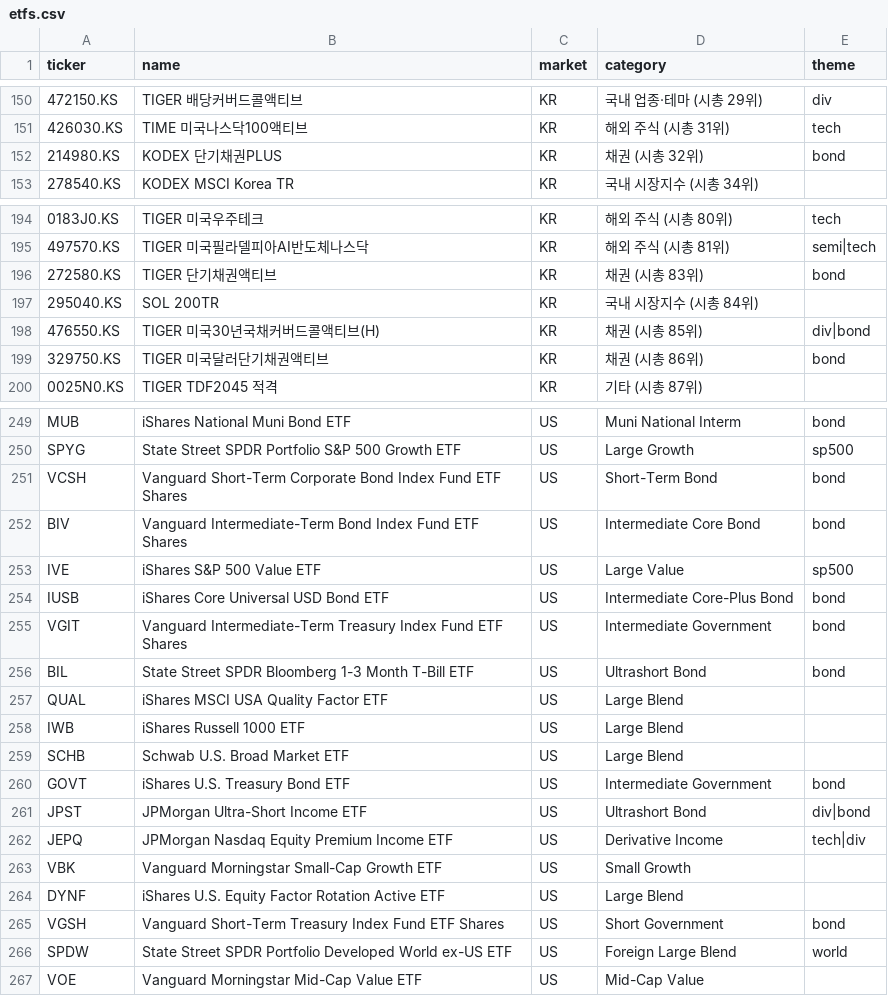
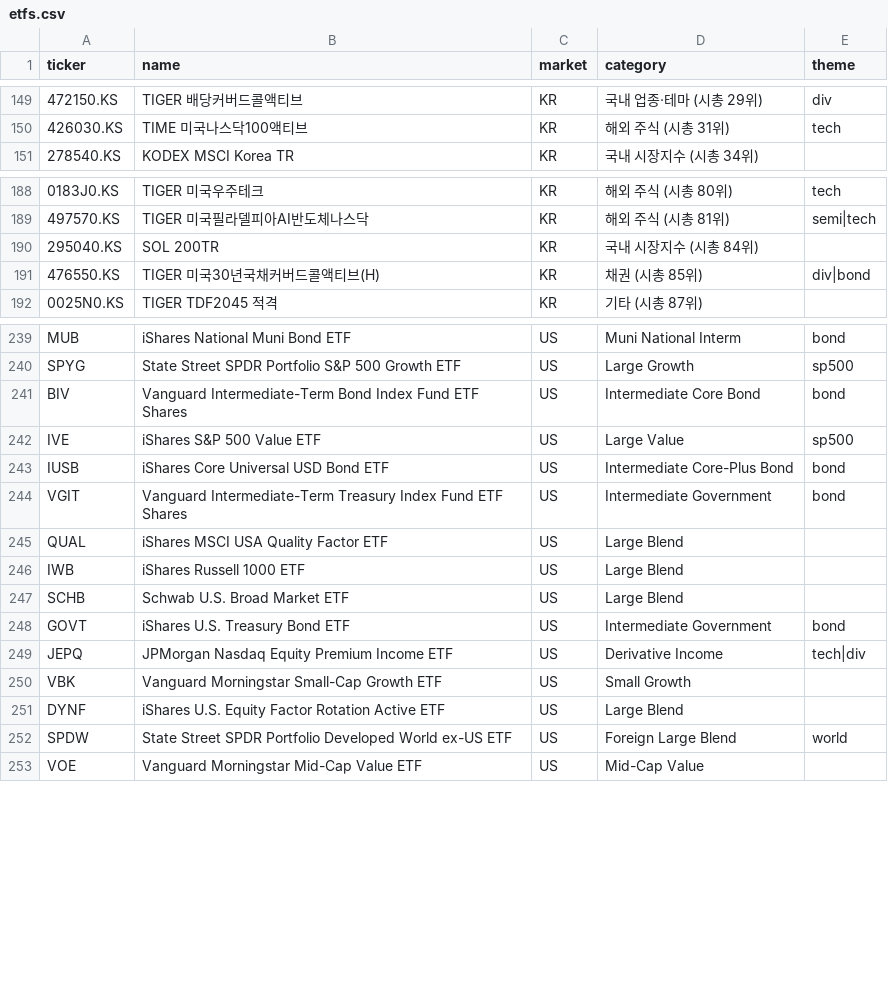
Before and after one commit to inwonc4524-code/Investment_Forecast, a CSV file: etfs.csv, drawn as a sheet; only a part is shown, gaps mark what is left out; the diff covers the shown part only; the diff names each change by its address in the sheet, - before the commit and + after, or states it on an @@ line.

```diff
--- a/etfs.csv
+++ b/etfs.csv
-row 152: 214980.KS | KODEX 단기채권PLUS | KR | 채권 (시총 32위) | bond
-row 196: 272580.KS | TIGER 단기채권액티브 | KR | 채권 (시총 83위) | bond
-row 199: 329750.KS | TIGER 미국달러단기채권액티브 | KR | 채권 (시총 86위) | bond
-row 251: VCSH | Vanguard Short-Term Corporate Bond Index Fund ETF Shares | US | Short-Term Bond | bond
-row 256: BIL | State Street SPDR Bloomberg 1-3 Month T-Bill ETF | US | Ultrashort Bond | bond
-row 261: JPST | JPMorgan Ultra-Short Income ETF | US | Ultrashort Bond | div|bond
-row 265: VGSH | Vanguard Short-Term Treasury Index Fund ETF Shares | US | Short Government | bond
```
Also changed, not shown: 7 removed rows elsewhere in this file, 3 other files.
